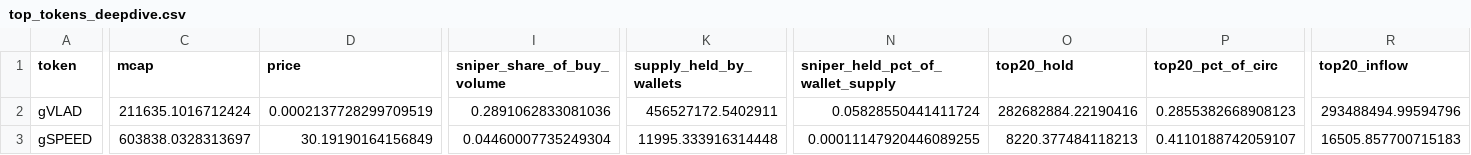
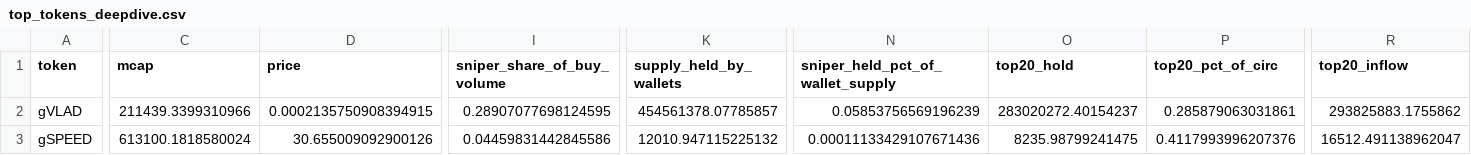
Before and after one commit to ozzyxbt/grail-analytics, a CSV file: out/top_tokens_deepdive.csv, drawn as a sheet; only a part is shown, gaps mark what is left out; the diff covers the shown part only; the diff names each change by its address in the sheet, - before the commit and + after, or states it on an @@ line.

```diff
--- a/out/top_tokens_deepdive.csv
+++ b/out/top_tokens_deepdive.csv
-C2 (mcap): 211635.1016712424
+C2 (mcap): 211439.3399310966
-D2 (price): 0.0002137728299709519
+D2 (price): 0.0002135750908394915
-I2 (sniper_share_of_buy_volume): 0.2891062833081036
+I2 (sniper_share_of_buy_volume): 0.28907077698124595
-K2 (supply_held_by_wallets): 456527172.5402911
+K2 (supply_held_by_wallets): 454561378.07785857
-N2 (sniper_held_pct_of_wallet_supply): 0.05828550441411724
+N2 (sniper_held_pct_of_wallet_supply): 0.05853756569196239
-O2 (top20_hold): 282682884.22190416
+O2 (top20_hold): 283020272.40154237
-P2 (top20_pct_of_circ): 0.2855382668908123
+P2 (top20_pct_of_circ): 0.285879063031861
-R2 (top20_inflow): 293488494.99594796
+R2 (top20_inflow): 293825883.1755862
-C3 (mcap): 603838.0328313697
+C3 (mcap): 613100.1818580024
-D3 (price): 30.19190164156849
+D3 (price): 30.655009092900126
-I3 (sniper_share_of_buy_volume): 0.04460007735249304
+I3 (sniper_share_of_buy_volume): 0.04459831442845586
-K3 (supply_held_by_wallets): 11995.333916314448
+K3 (supply_held_by_wallets): 12010.947115225132
-N3 (sniper_held_pct_of_wallet_supply): 0.00011147920446089255
+N3 (sniper_held_pct_of_wallet_supply): 0.00011133429107671436
-O3 (top20_hold): 8220.377484118213
+O3 (top20_hold): 8235.98799241475
-P3 (top20_pct_of_circ): 0.4110188742059107
+P3 (top20_pct_of_circ): 0.4117993996207376
-R3 (top20_inflow): 16505.857700715183
+R3 (top20_inflow): 16512.491138962047
```
Also changed, not shown: 45 edited cells elsewhere in this file, out/day_of_week.csv, out/exclusive_mint_cohorts.csv, 17 other files.
